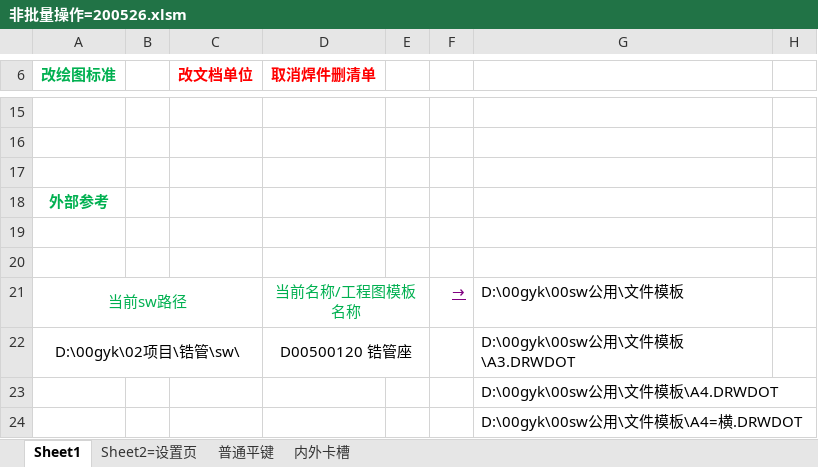
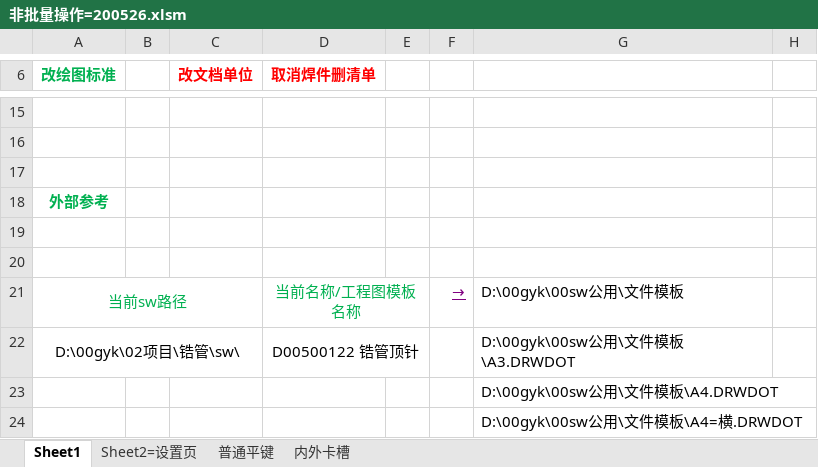
Before and after one commit to xiaoquanamm/SWVBA, an Excel workbook: 非批量操作=200526.xlsm, sheet Sheet1, drawn as a sheet; only a part is shown, gaps mark what is left out; values as stored, in another font and other column widths than the file's, no borders; charts and pictures not drawn; the diff names each change by its address in the sheet, - before the commit and + after, or states it on an @@ line.

```diff
--- a/非批量操作=200526.xlsm (sheet Sheet1)
+++ b/非批量操作=200526.xlsm (sheet Sheet1)
-D22 (取消焊件删清单): D00500120 锆管座
+D22 (取消焊件删清单): D00500122 锆管顶针
```
Also changed, not shown: charts or pictures, 改图纸格式+属性+存PDF+打印=200526.xlsm, 设置材质+属性=200526.xlsm, 1 other file.
